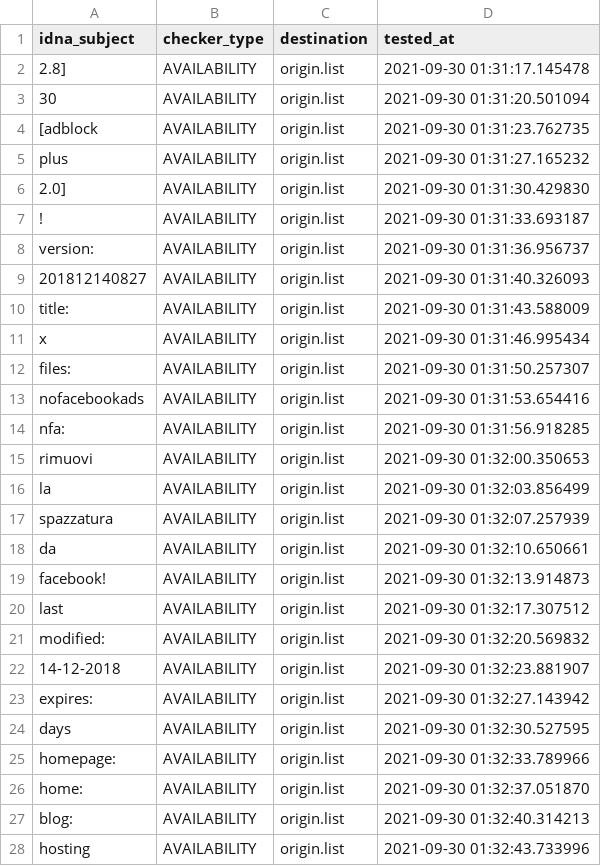
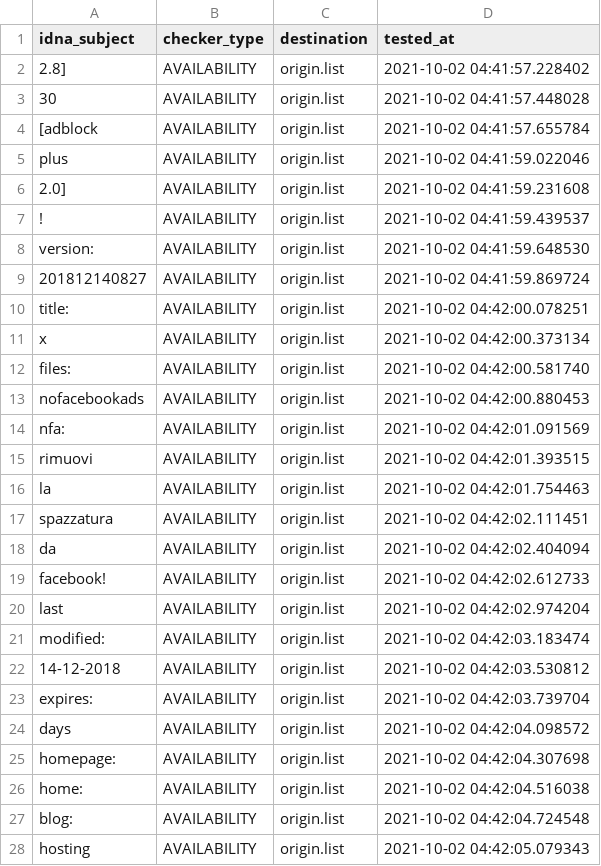
Before and after one commit to dead-hosts/xfiles_facebook_git_gioxx, a CSV file: .pyfunceble/inactive.csv, drawn as a sheet; only a part is shown; the diff covers the shown part only.

```diff
--- a/.pyfunceble/inactive.csv
+++ b/.pyfunceble/inactive.csv
@@ -1,28 +1,28 @@
 idna_subject,checker_type,destination,tested_at
-2.8],AVAILABILITY,origin.list,2021-09-30 01:31:17.145478
-30,AVAILABILITY,origin.list,2021-09-30 01:31:20.501094
-[adblock,AVAILABILITY,origin.list,2021-09-30 01:31:23.762735
-plus,AVAILABILITY,origin.list,2021-09-30 01:31:27.165232
-2.0],AVAILABILITY,origin.list,2021-09-30 01:31:30.429830
-!,AVAILABILITY,origin.list,2021-09-30 01:31:33.693187
-version:,AVAILABILITY,origin.list,2021-09-30 01:31:36.956737
-201812140827,AVAILABILITY,origin.list,2021-09-30 01:31:40.326093
-title:,AVAILABILITY,origin.list,2021-09-30 01:31:43.588009
-x,AVAILABILITY,origin.list,2021-09-30 01:31:46.995434
-files:,AVAILABILITY,origin.list,2021-09-30 01:31:50.257307
-nofacebookads,AVAILABILITY,origin.list,2021-09-30 01:31:53.654416
-nfa:,AVAILABILITY,origin.list,2021-09-30 01:31:56.918285
-rimuovi,AVAILABILITY,origin.list,2021-09-30 01:32:00.350653
-la,AVAILABILITY,origin.list,2021-09-30 01:32:03.856499
-spazzatura,AVAILABILITY,origin.list,2021-09-30 01:32:07.257939
-da,AVAILABILITY,origin.list,2021-09-30 01:32:10.650661
-facebook!,AVAILABILITY,origin.list,2021-09-30 01:32:13.914873
-last,AVAILABILITY,origin.list,2021-09-30 01:32:17.307512
-modified:,AVAILABILITY,origin.list,2021-09-30 01:32:20.569832
-14-12-2018,AVAILABILITY,origin.list,2021-09-30 01:32:23.881907
-expires:,AVAILABILITY,origin.list,2021-09-30 01:32:27.143942
-days,AVAILABILITY,origin.list,2021-09-30 01:32:30.527595
-homepage:,AVAILABILITY,origin.list,2021-09-30 01:32:33.789966
-home:,AVAILABILITY,origin.list,2021-09-30 01:32:37.051870
-blog:,AVAILABILITY,origin.list,2021-09-30 01:32:40.314213
-hosting,AVAILABILITY,origin.list,2021-09-30 01:32:43.733996
+2.8],AVAILABILITY,origin.list,2021-10-02 04:41:57.228402
+30,AVAILABILITY,origin.list,2021-10-02 04:41:57.448028
+[adblock,AVAILABILITY,origin.list,2021-10-02 04:41:57.655784
+plus,AVAILABILITY,origin.list,2021-10-02 04:41:59.022046
+2.0],AVAILABILITY,origin.list,2021-10-02 04:41:59.231608
+!,AVAILABILITY,origin.list,2021-10-02 04:41:59.439537
+version:,AVAILABILITY,origin.list,2021-10-02 04:41:59.648530
+201812140827,AVAILABILITY,origin.list,2021-10-02 04:41:59.869724
+title:,AVAILABILITY,origin.list,2021-10-02 04:42:00.078251
+x,AVAILABILITY,origin.list,2021-10-02 04:42:00.373134
+files:,AVAILABILITY,origin.list,2021-10-02 04:42:00.581740
+nofacebookads,AVAILABILITY,origin.list,2021-10-02 04:42:00.880453
+nfa:,AVAILABILITY,origin.list,2021-10-02 04:42:01.091569
+rimuovi,AVAILABILITY,origin.list,2021-10-02 04:42:01.393515
+la,AVAILABILITY,origin.list,2021-10-02 04:42:01.754463
+spazzatura,AVAILABILITY,origin.list,2021-10-02 04:42:02.111451
+da,AVAILABILITY,origin.list,2021-10-02 04:42:02.404094
+facebook!,AVAILABILITY,origin.list,2021-10-02 04:42:02.612733
+last,AVAILABILITY,origin.list,2021-10-02 04:42:02.974204
+modified:,AVAILABILITY,origin.list,2021-10-02 04:42:03.183474
+14-12-2018,AVAILABILITY,origin.list,2021-10-02 04:42:03.530812
+expires:,AVAILABILITY,origin.list,2021-10-02 04:42:03.739704
+days,AVAILABILITY,origin.list,2021-10-02 04:42:04.098572
+homepage:,AVAILABILITY,origin.list,2021-10-02 04:42:04.307698
+home:,AVAILABILITY,origin.list,2021-10-02 04:42:04.516038
+blog:,AVAILABILITY,origin.list,2021-10-02 04:42:04.724548
+hosting,AVAILABILITY,origin.list,2021-10-02 04:42:05.079343
```
Also changed, not shown: 7 edited cells elsewhere in this file, 13 other files.
